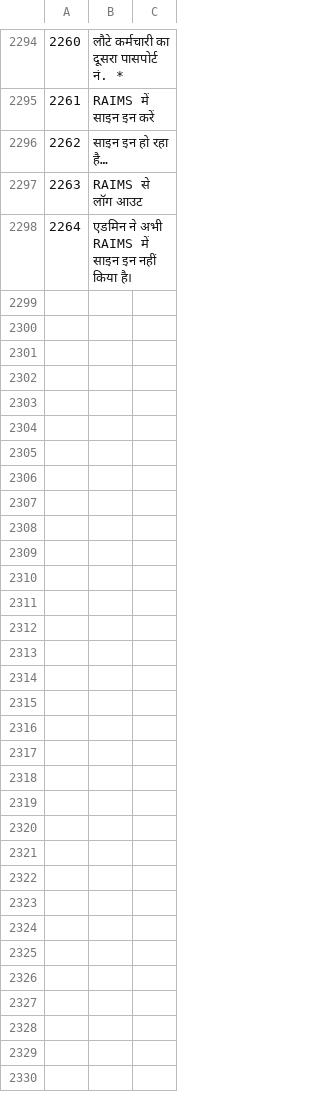
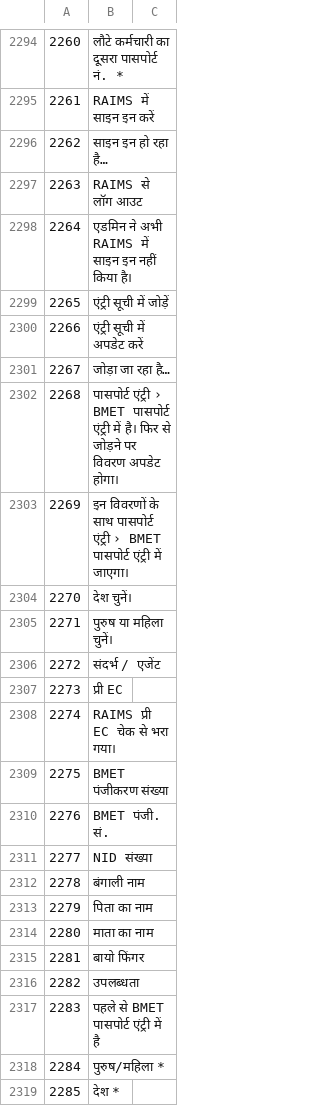
Before and after one commit to sjn6t9/migV33, a TSV file: i18n/hi.tsv, drawn as a sheet; only a part is shown, gaps mark what is left out; the diff names each change by its address in the sheet, - before the commit and + after, or states it on an @@ line.

```diff
--- a/i18n/hi.tsv
+++ b/i18n/hi.tsv
+row 2299: 2265 | एंट्री सूची में जोड़ें
+row 2300: 2266 | एंट्री सूची में अपडेट करें
+row 2301: 2267 | जोड़ा जा रहा है…
+row 2302: 2268 | पासपोर्ट एंट्री › BMET पासपोर्ट एंट्री में है। फिर से जोड़ने पर विवरण अपडेट होगा।
+row 2303: 2269 | इन विवरणों के साथ पासपोर्ट एंट्री › BMET पासपोर्ट एंट्री में जाएगा।
+row 2304: 2270 | देश चुनें।
+row 2305: 2271 | पुरुष या महिला चुनें।
+row 2306: 2272 | संदर्भ / एजेंट
+row 2307: 2273 | प्री EC
+row 2308: 2274 | RAIMS प्री EC चेक से भरा गया।
+row 2309: 2275 | BMET पंजीकरण संख्या
+row 2310: 2276 | BMET पंजी. सं.
+row 2311: 2277 | NID संख्या
+row 2312: 2278 | बंगाली नाम
+row 2313: 2279 | पिता का नाम
+row 2314: 2280 | माता का नाम
+row 2315: 2281 | बायो फिंगर
+row 2316: 2282 | उपलब्धता
+row 2317: 2283 | पहले से BMET पासपोर्ट एंट्री में है
+row 2318: 2284 | पुरुष/महिला *
+row 2319: 2285 | देश *
```
Also changed, not shown: i18n/ar.tsv, i18n/bn.tsv, 15 other files.
